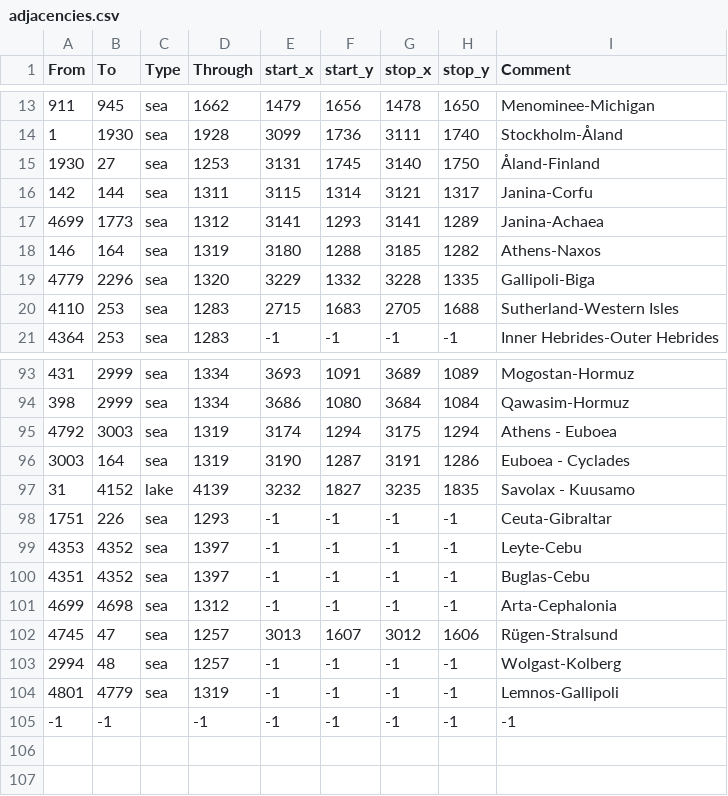
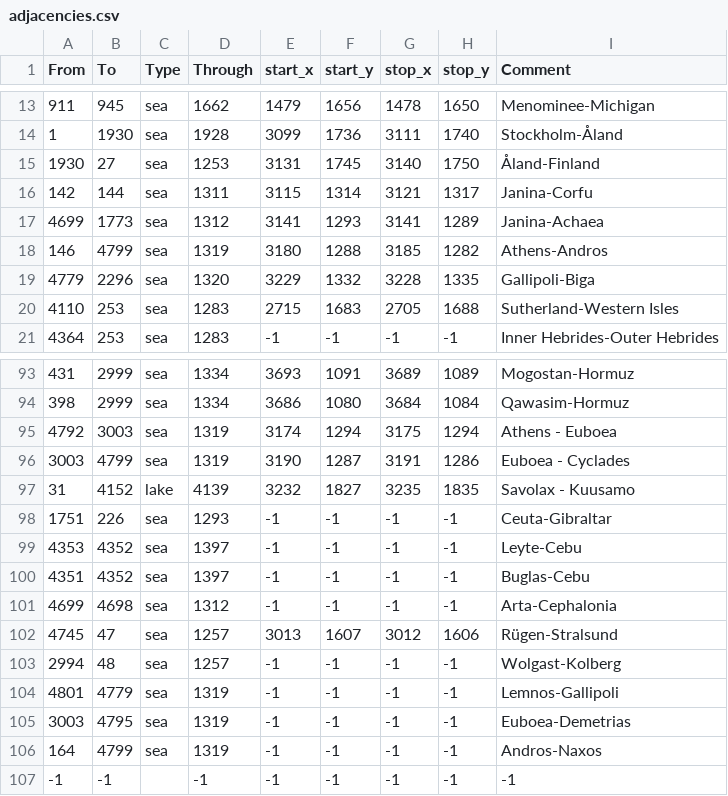
Before and after one commit to eympoin/Paganism-Hegemony, a CSV file: map/adjacencies.csv, drawn as a sheet; only a part is shown, gaps mark what is left out.

```diff
--- a/map/adjacencies.csv
+++ b/map/adjacencies.csv
@@ -17,3 +17,3 @@ From;To;Type;Through;start_x;start_y;stop_x;stop_y;Comment
 4699;1773;sea;1312;3141;1293;3141;1289;Janina-Achaea
-146;164;sea;1319;3180;1288;3185;1282;Athens-Naxos
+146;4799;sea;1319;3180;1288;3185;1282;Athens-Andros
 4779;2296;sea;1320;3229;1332;3228;1335;Gallipoli-Biga
@@ -95,3 +95,3 @@ From;To;Type;Through;start_x;start_y;stop_x;stop_y;Comment
 4792;3003;sea;1319;3174;1294;3175;1294;Athens - Euboea
-3003;164;sea;1319;3190;1287;3191;1286;Euboea - Cyclades
+3003;4799;sea;1319;3190;1287;3191;1286;Euboea - Cyclades
 31;4152;lake;4139;3232;1827;3235;1835;Savolax - Kuusamo
@@ -104,2 +104,4 @@ From;To;Type;Through;start_x;start_y;stop_x;stop_y;Comment
 4801;4779;sea;1319;-1;-1;-1;-1;Lemnos-Gallipoli
+3003;4795;sea;1319;-1;-1;-1;-1;Euboea-Demetrias
+164;4799;sea;1319;-1;-1;-1;-1;Andros-Naxos
 -1;-1;;-1;-1;-1;-1;-1;-1;
```
Also changed, not shown: 10 other files.
